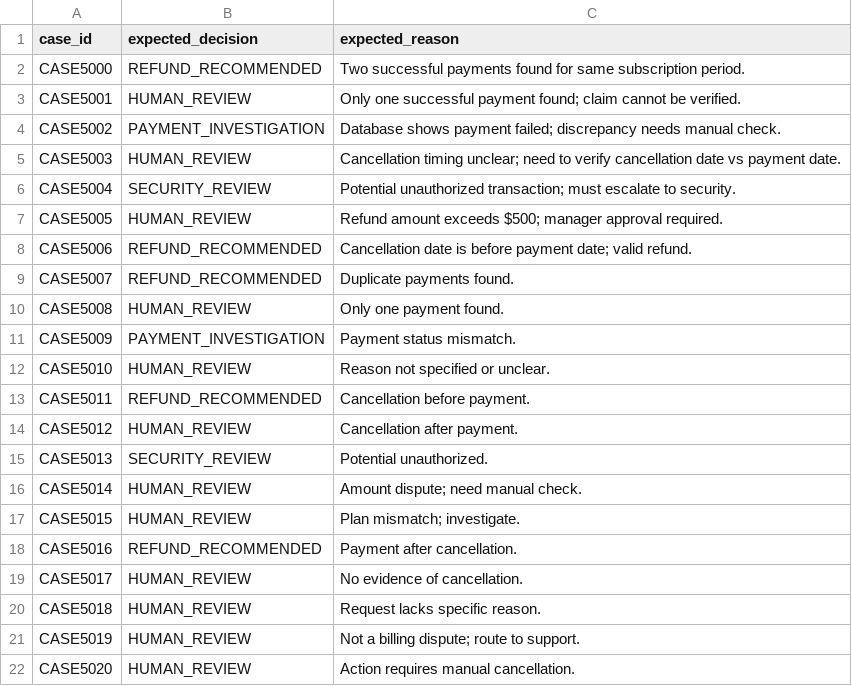
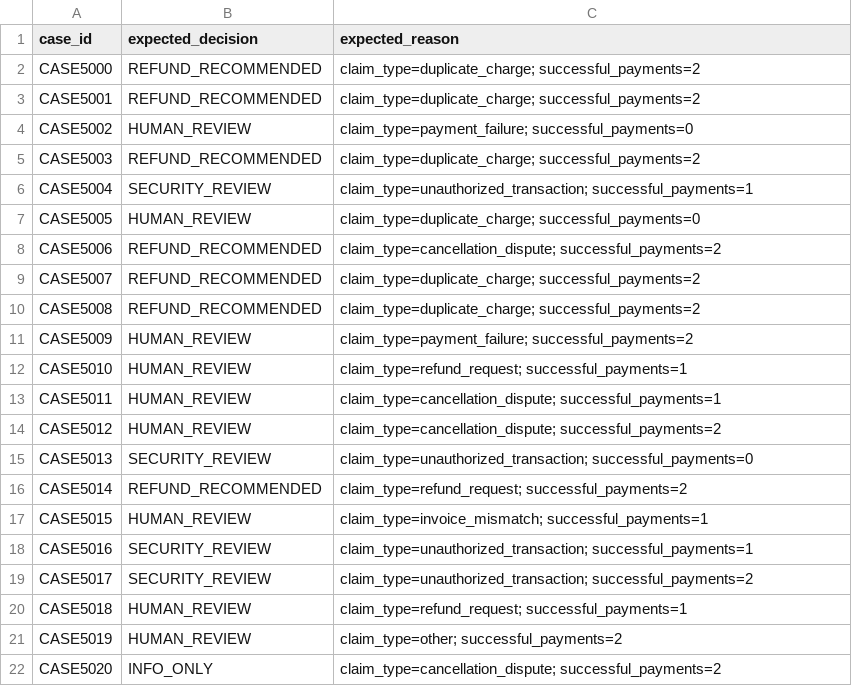
Before and after one commit to Sharjeelkhhan/AI-Operations-Engine, a CSV file: data/evaluation_expected.csv, drawn as a sheet; only a part is shown; the diff covers the shown part only.

Commit message:
Day 5: evaluation framework - 88.9% accuracy on real cases, full failure analysis

```diff
--- a/data/evaluation_expected.csv
+++ b/data/evaluation_expected.csv
@@ -1,22 +1,22 @@
 case_id,expected_decision,expected_reason
-CASE5000,REFUND_RECOMMENDED,Two successful payments found for same subscription period.
-CASE5001,HUMAN_REVIEW,Only one successful payment found; claim cannot be verified.
-CASE5002,PAYMENT_INVESTIGATION,Database shows payment failed; discrepancy needs manual check.
-CASE5003,HUMAN_REVIEW,Cancellation timing unclear; need to verify cancellation date vs payment date.
-CASE5004,SECURITY_REVIEW,Potential unauthorized transaction; must escalate to security.
-CASE5005,HUMAN_REVIEW,Refund amount exceeds $500; manager approval required.
-CASE5006,REFUND_RECOMMENDED,Cancellation date is before payment date; valid refund.
-CASE5007,REFUND_RECOMMENDED,Duplicate payments found.
-CASE5008,HUMAN_REVIEW,Only one payment found.
-CASE5009,PAYMENT_INVESTIGATION,Payment status mismatch.
-CASE5010,HUMAN_REVIEW,Reason not specified or unclear.
-CASE5011,REFUND_RECOMMENDED,Cancellation before payment.
-CASE5012,HUMAN_REVIEW,Cancellation after payment.
-CASE5013,SECURITY_REVIEW,Potential unauthorized.
-CASE5014,HUMAN_REVIEW,Amount dispute; need manual check.
-CASE5015,HUMAN_REVIEW,Plan mismatch; investigate.
-CASE5016,REFUND_RECOMMENDED,Payment after cancellation.
-CASE5017,HUMAN_REVIEW,No evidence of cancellation.
-CASE5018,HUMAN_REVIEW,Request lacks specific reason.
-CASE5019,HUMAN_REVIEW,Not a billing dispute; route to support.
-CASE5020,HUMAN_REVIEW,Action requires manual cancellation.
+CASE5000,REFUND_RECOMMENDED,claim_type=duplicate_charge; successful_payments=2
+CASE5001,REFUND_RECOMMENDED,claim_type=duplicate_charge; successful_payments=2
+CASE5002,HUMAN_REVIEW,claim_type=payment_failure; successful_payments=0
+CASE5003,REFUND_RECOMMENDED,claim_type=duplicate_charge; successful_payments=2
+CASE5004,SECURITY_REVIEW,claim_type=unauthorized_transaction; successful_payments=1
+CASE5005,HUMAN_REVIEW,claim_type=duplicate_charge; successful_payments=0
+CASE5006,REFUND_RECOMMENDED,claim_type=cancellation_dispute; successful_payments=2
+CASE5007,REFUND_RECOMMENDED,claim_type=duplicate_charge; successful_payments=2
+CASE5008,REFUND_RECOMMENDED,claim_type=duplicate_charge; successful_payments=2
+CASE5009,HUMAN_REVIEW,claim_type=payment_failure; successful_payments=2
+CASE5010,HUMAN_REVIEW,claim_type=refund_request; successful_payments=1
+CASE5011,HUMAN_REVIEW,claim_type=cancellation_dispute; successful_payments=1
+CASE5012,HUMAN_REVIEW,claim_type=cancellation_dispute; successful_payments=2
+CASE5013,SECURITY_REVIEW,claim_type=unauthorized_transaction; successful_payments=0
+CASE5014,REFUND_RECOMMENDED,claim_type=refund_request; successful_payments=2
+CASE5015,HUMAN_REVIEW,claim_type=invoice_mismatch; successful_payments=1
+CASE5016,SECURITY_REVIEW,claim_type=unauthorized_transaction; successful_payments=1
+CASE5017,SECURITY_REVIEW,claim_type=unauthorized_transaction; successful_payments=2
+CASE5018,HUMAN_REVIEW,claim_type=refund_request; successful_payments=1
+CASE5019,HUMAN_REVIEW,claim_type=other; successful_payments=2
+CASE5020,INFO_ONLY,claim_type=cancellation_dispute; successful_payments=2
```
Also changed, not shown: 23 removed rows and 10 edited cells elsewhere in this file, 11 other files.
